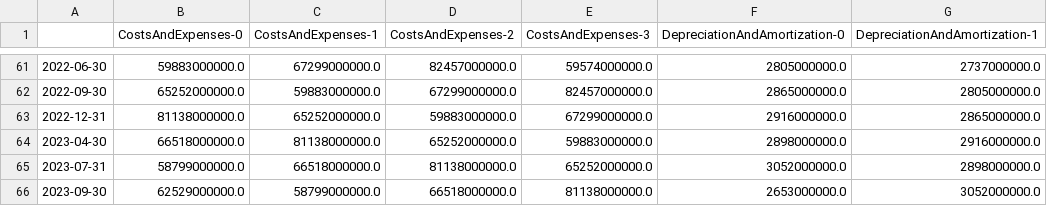
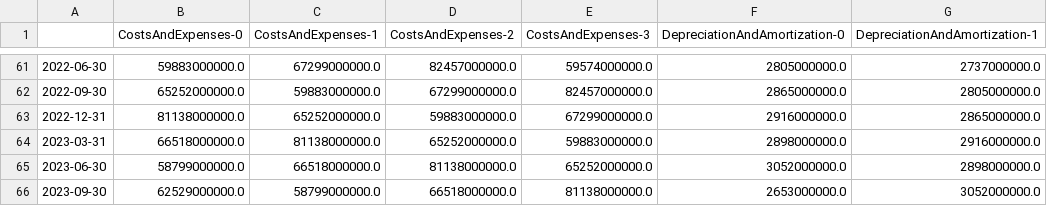
Before and after one commit to BlackdoorAI/Finance-bro, a CSV file: clean_data/dynamic/Manufacturing, Technology and Heavy Machinery/AAPL.csv, drawn as a sheet; only a part is shown, gaps mark what is left out; the diff names each change by its address in the sheet, - before the commit and + after, or states it on an @@ line.

```diff
--- a/clean_data/dynamic/Manufacturing, Technology and Heavy Machinery/AAPL.csv
+++ b/clean_data/dynamic/Manufacturing, Technology and Heavy Machinery/AAPL.csv
-A64: 2023-04-30
+A64: 2023-03-31
-A65: 2023-07-31
+A65: 2023-06-30
```
Also changed, not shown: 10 other files.
